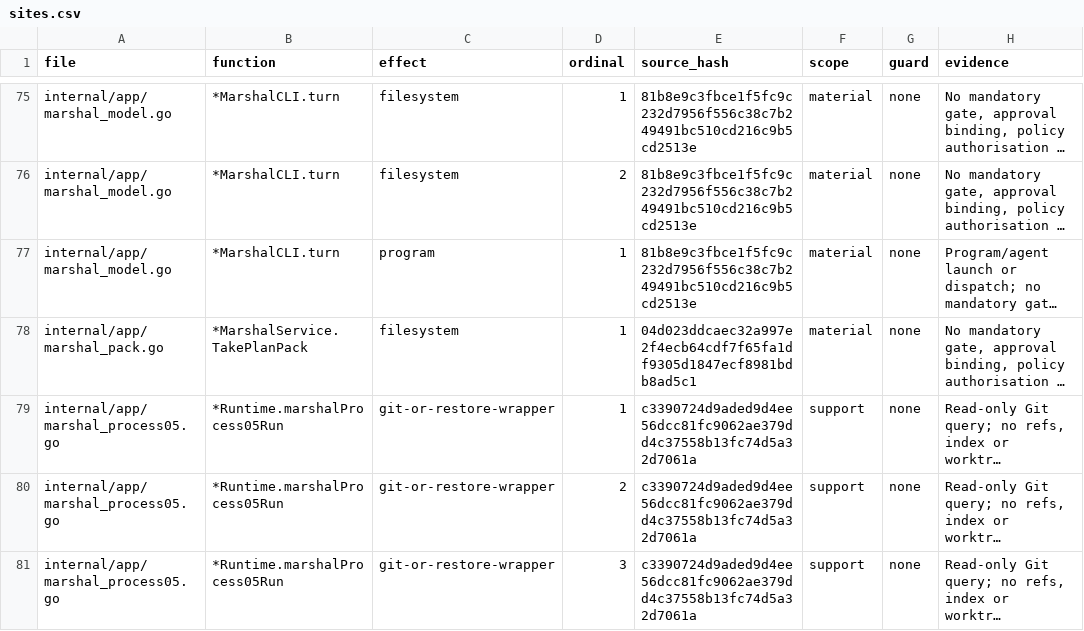
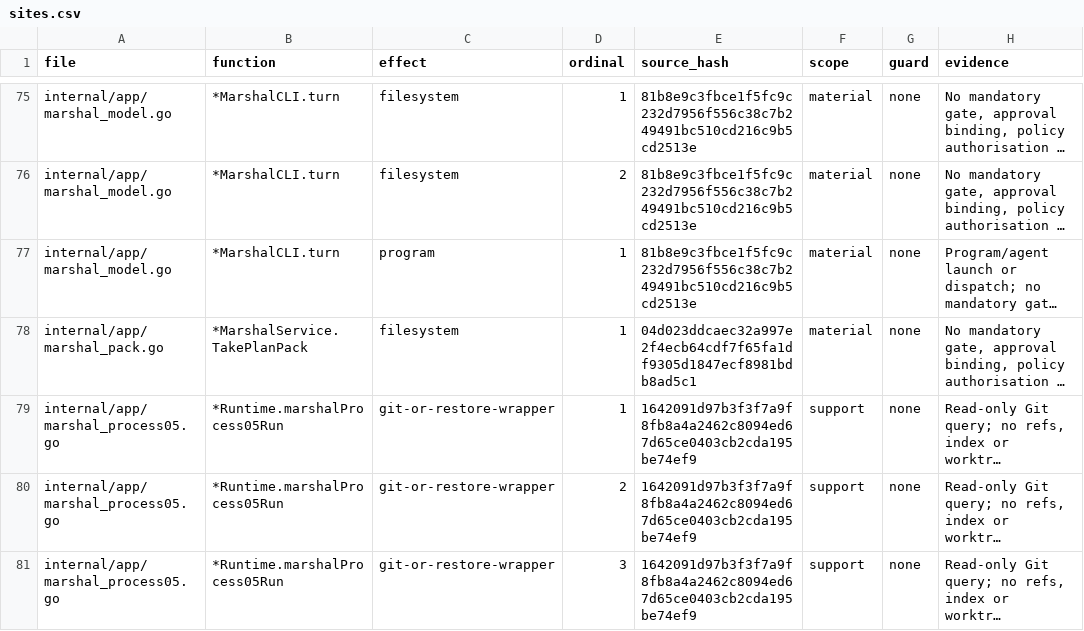
Before and after one commit to Zen1th53/marshal, a CSV file: tools/effect-inventory/sites.csv, drawn as a sheet; only a part is shown, gaps mark what is left out; long unchanged cells end in …; the diff covers the shown part only; the diff names each change by its address in the sheet, - before the commit and + after, or states it on an @@ line.

```diff
--- a/tools/effect-inventory/sites.csv
+++ b/tools/effect-inventory/sites.csv
-E79:E81 (source_hash): c3390724d9aded9d4ee56dcc81fc9062ae379dd4c37558b13fc74d5a32d7061a
+E79:E81 (source_hash): 1642091d97b3f3f7a9f8fb8a4a2462c8094ed67d65ce0403cb2cda195be74ef9
```
Also changed, not shown: 12 added rows and 37 edited cells elsewhere in this file, 2 other files.
